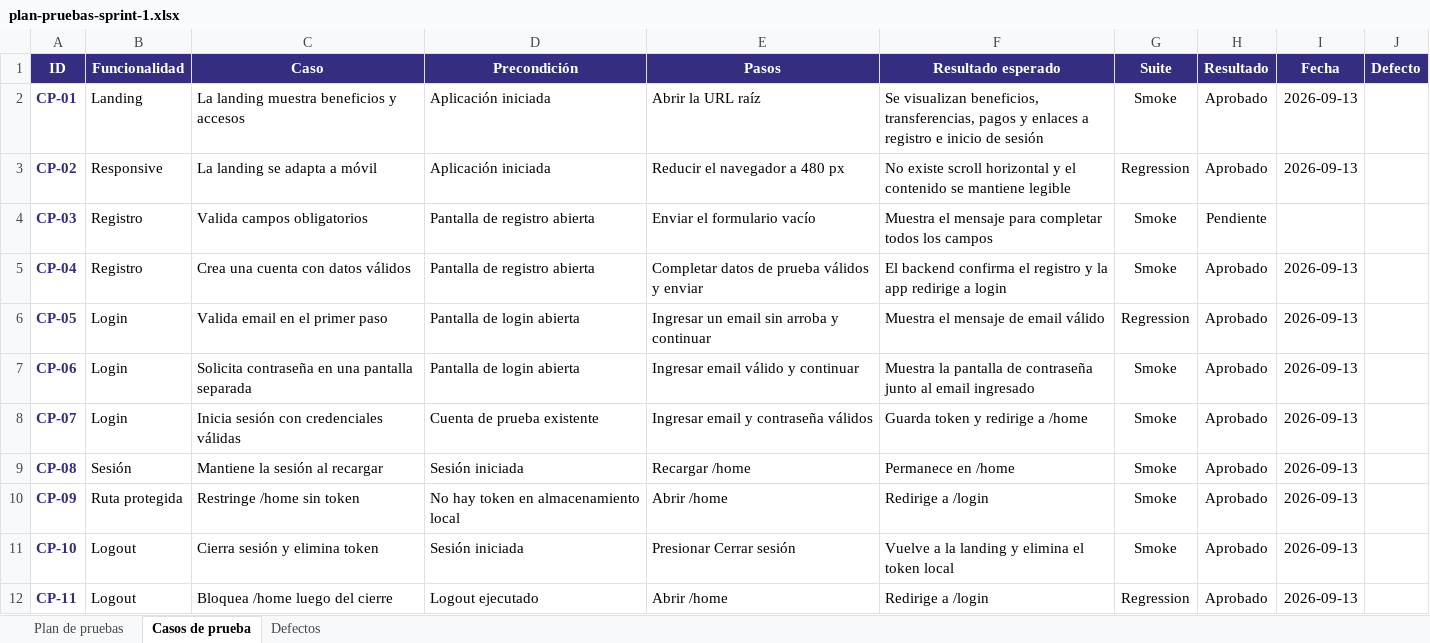
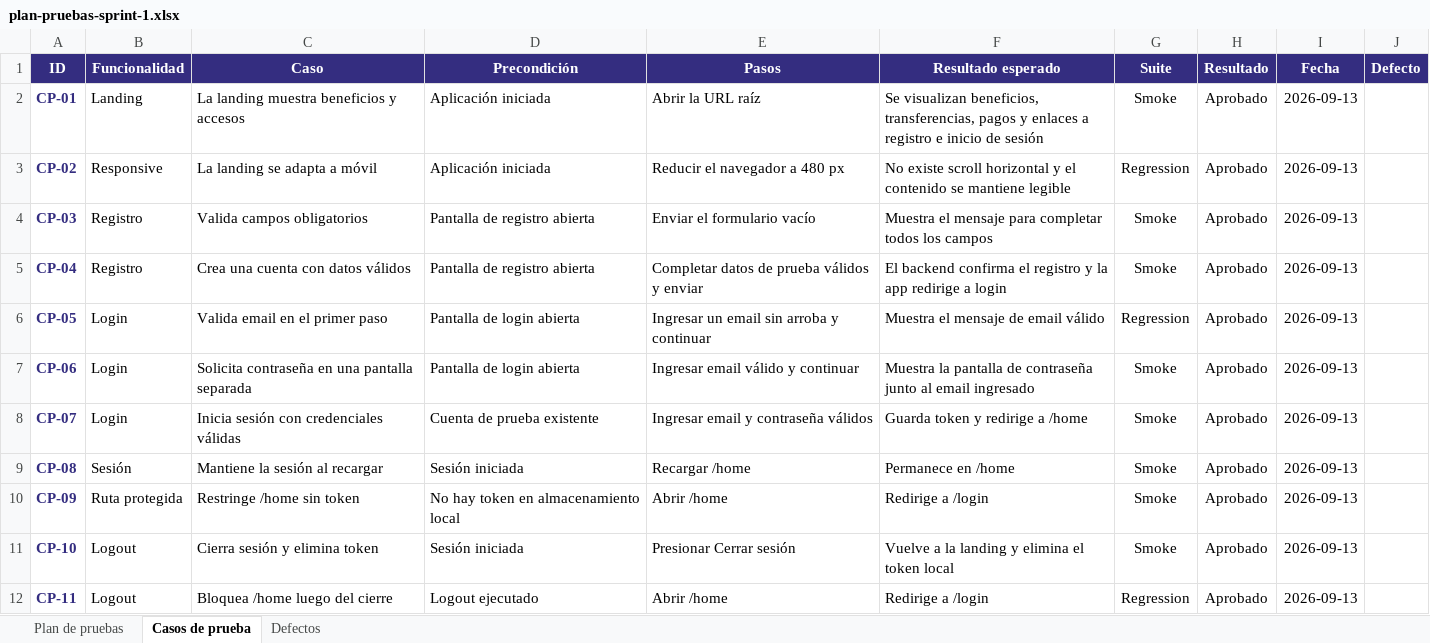
Before and after one commit to DiegoVC96/digital-money-house-frontend-DVC, an Excel workbook: outputs/sprint-1-testing/plan-pruebas-sprint-1.xlsx, sheet Casos de prueba, drawn as a sheet; values as stored, in another font and other column widths than the file's, no borders; the diff names each change by its address in the sheet, - before the commit and + after, or states it on an @@ line.

Commit message:
test: complete sprint 1 manual test execution

```diff
--- a/outputs/sprint-1-testing/plan-pruebas-sprint-1.xlsx (sheet Casos de prueba)
+++ b/outputs/sprint-1-testing/plan-pruebas-sprint-1.xlsx (sheet Casos de prueba)
-H4 (Resultado): Pendiente
+H4 (Resultado): Aprobado
-I4 (Fecha): (empty)
+I4 (Fecha): 2026-09-13
```
